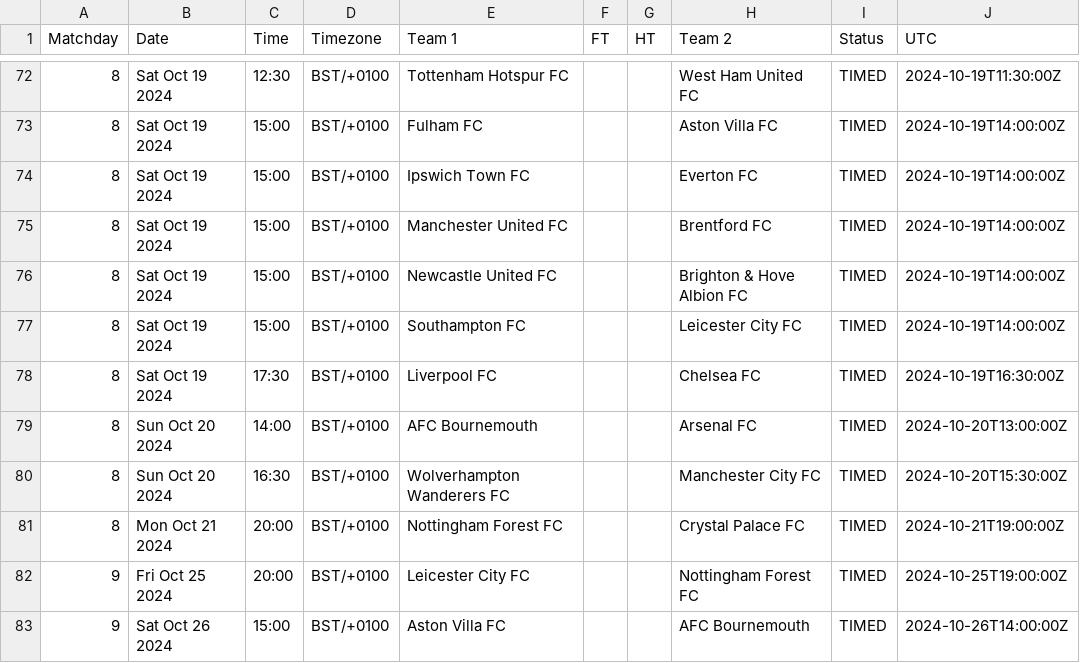
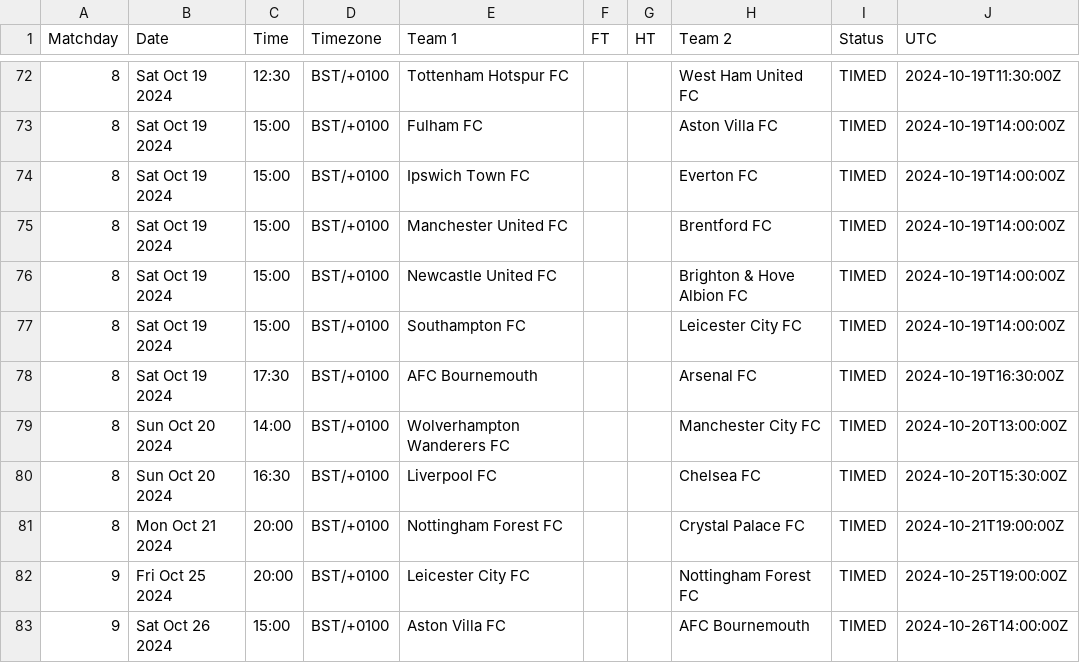
Before and after one commit to footballcsv/cache.api.fbdat, a CSV file: 2024-25/eng.1.csv, drawn as a sheet; only a part is shown, gaps mark what is left out.

```diff
--- a/2024-25/eng.1.csv
+++ b/2024-25/eng.1.csv
@@ -77,5 +77,5 @@ Matchday,Date,Time,Timezone,Team 1,FT,HT,Team 2,Status,UTC
 8,Sat Oct 19 2024,15:00,BST/+0100,Southampton FC,,,Leicester City FC,TIMED,2024-10-19T14:00:00Z
-8,Sat Oct 19 2024,17:30,BST/+0100,Liverpool FC,,,Chelsea FC,TIMED,2024-10-19T16:30:00Z
-8,Sun Oct 20 2024,14:00,BST/+0100,AFC Bournemouth,,,Arsenal FC,TIMED,2024-10-20T13:00:00Z
-8,Sun Oct 20 2024,16:30,BST/+0100,Wolverhampton Wanderers FC,,,Manchester City FC,TIMED,2024-10-20T15:30:00Z
+8,Sat Oct 19 2024,17:30,BST/+0100,AFC Bournemouth,,,Arsenal FC,TIMED,2024-10-19T16:30:00Z
+8,Sun Oct 20 2024,14:00,BST/+0100,Wolverhampton Wanderers FC,,,Manchester City FC,TIMED,2024-10-20T13:00:00Z
+8,Sun Oct 20 2024,16:30,BST/+0100,Liverpool FC,,,Chelsea FC,TIMED,2024-10-20T15:30:00Z
 8,Mon Oct 21 2024,20:00,BST/+0100,Nottingham Forest FC,,,Crystal Palace FC,TIMED,2024-10-21T19:00:00Z
```
Also changed, not shown: 2024-25/fr.1.csv, 1 other file.
